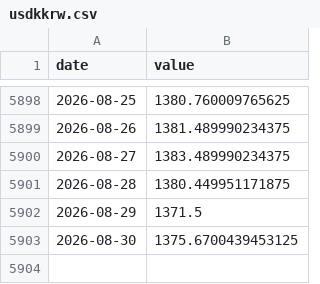
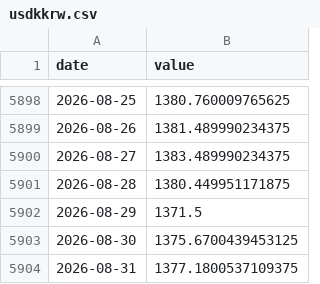
Before and after one commit to Hwang-gu/macro-invest-monitor, a CSV file: data/raw/usdkkrw.csv, drawn as a sheet; only a part is shown, gaps mark what is left out.

```diff
--- a/data/raw/usdkkrw.csv
+++ b/data/raw/usdkkrw.csv
@@ -5903 +5903,2 @@ date,value
 2026-08-30,1375.6700439453125
+2026-08-31,1377.1800537109375
```
Also changed, not shown: data/raw/bitcoin.csv, data/raw/dxy.csv, 7 other files.
